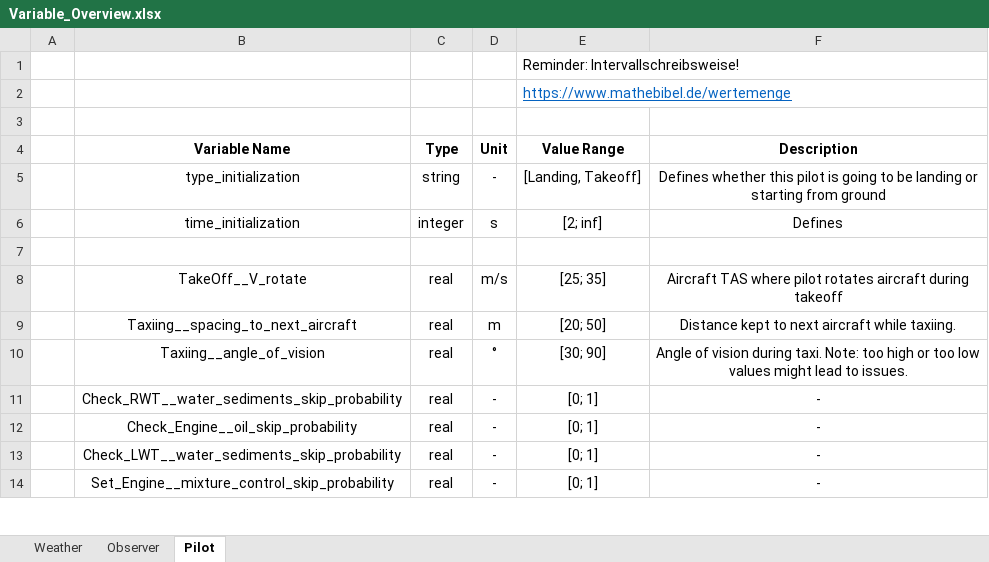
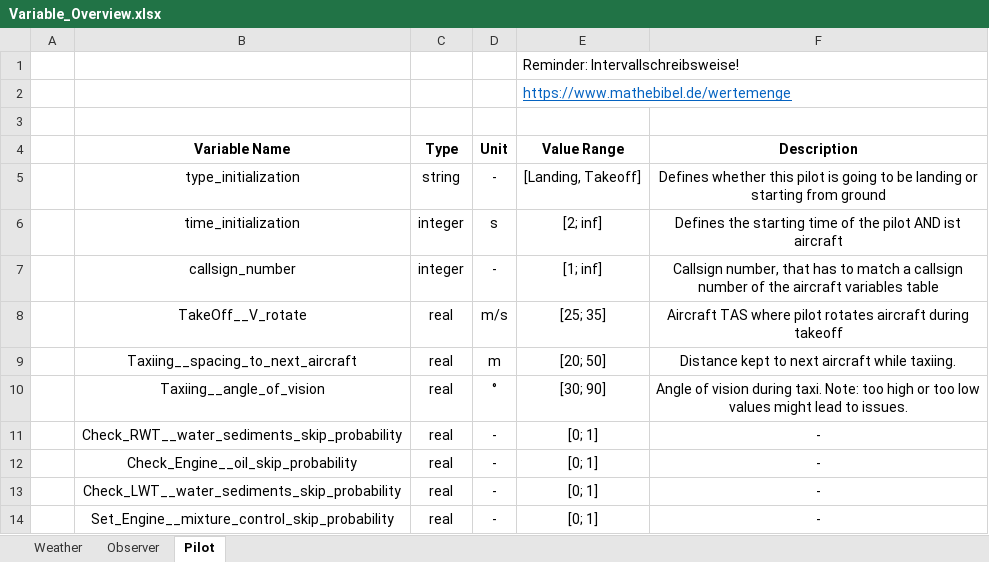
Before and after one commit to Erikx3/cessna_digital_twin_multi_agent, an Excel workbook: Variable_Overview.xlsx, sheet Pilot, drawn as a sheet; only a part is shown; values as stored, in another font and other column widths than the file's, no borders; the diff names each change by its address in the sheet, - before the commit and + after, or states it on an @@ line.

Commit message:
Add documentation

```diff
--- a/Variable_Overview.xlsx (sheet Pilot)
+++ b/Variable_Overview.xlsx (sheet Pilot)
-F6 (Description): Defines
+F6 (Description): Defines the starting time of the pilot AND ist aircraft
-row 7: (empty)
+row 7:  | callsign_number | integer | - | [1; inf] | Callsign number, that has to match a callsign number of the aircraft variables table
```
